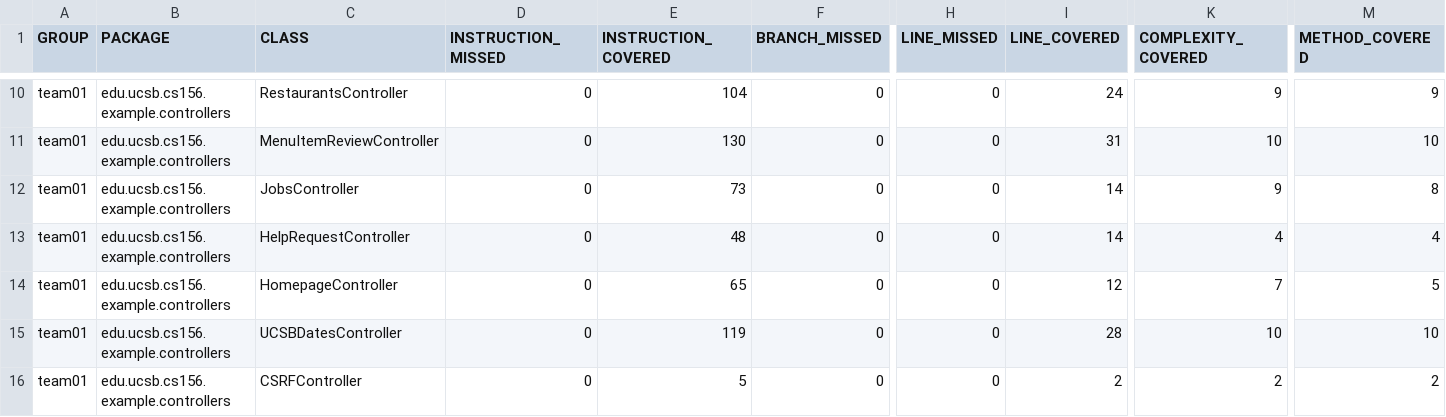
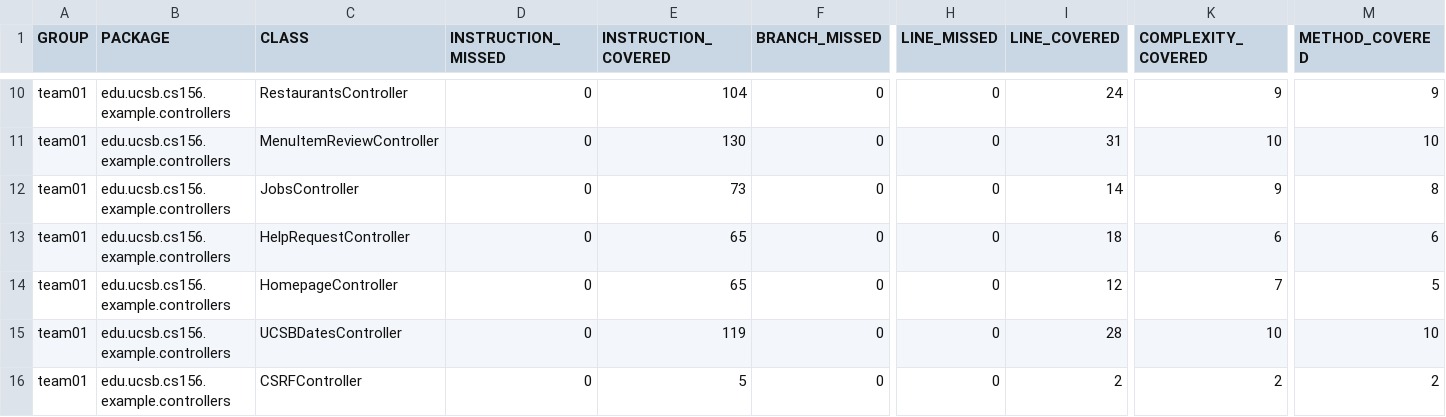
Before and after one commit to ucsb-cs156-s26/team01-s26-12, a CSV file: jacoco/jacoco.csv, drawn as a sheet; only a part is shown, gaps mark what is left out; the diff names each change by its address in the sheet, - before the commit and + after, or states it on an @@ line.

```diff
--- a/jacoco/jacoco.csv
+++ b/jacoco/jacoco.csv
-E13 (INSTRUCTION_COVERED): 48
+E13 (INSTRUCTION_COVERED): 65
-I13 (LINE_COVERED): 14
+I13 (LINE_COVERED): 18
-K13 (COMPLEXITY_COVERED): 4
+K13 (COMPLEXITY_COVERED): 6
-M13 (METHOD_COVERED): 4
+M13 (METHOD_COVERED): 6
```
Also changed, not shown: 7 other files.
